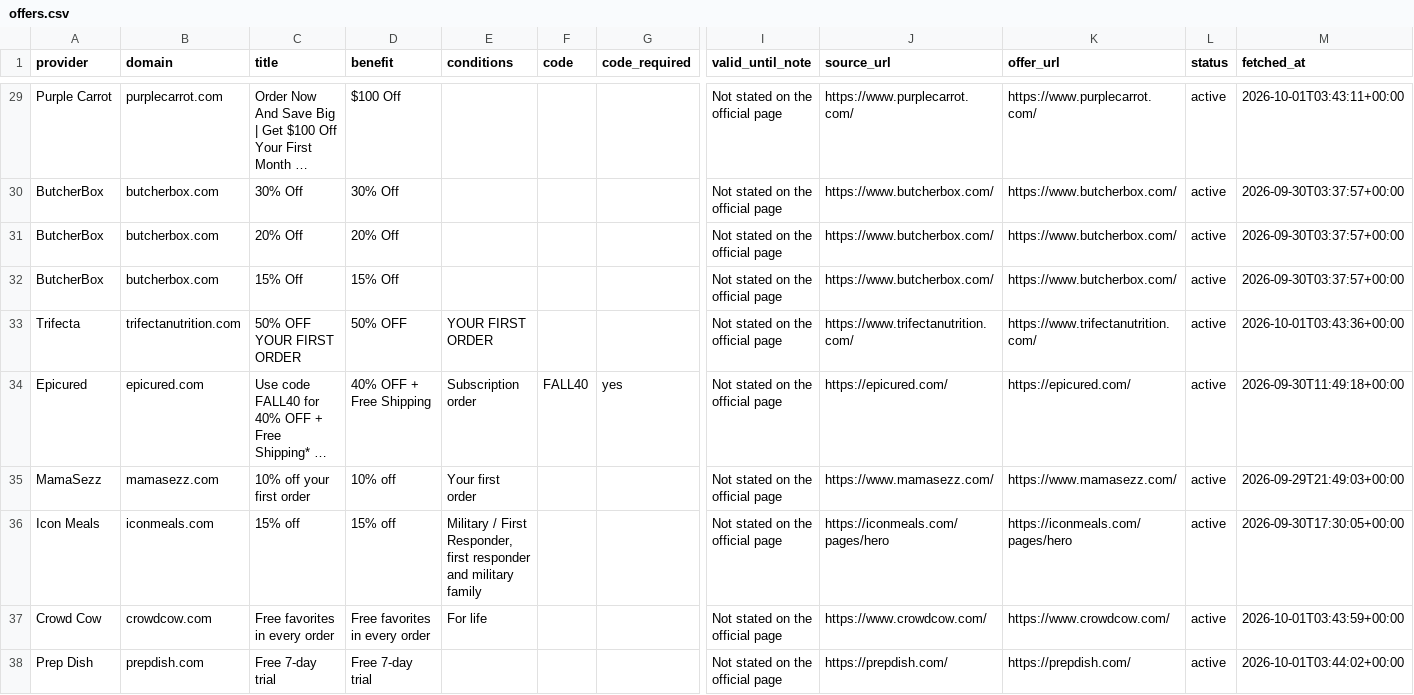
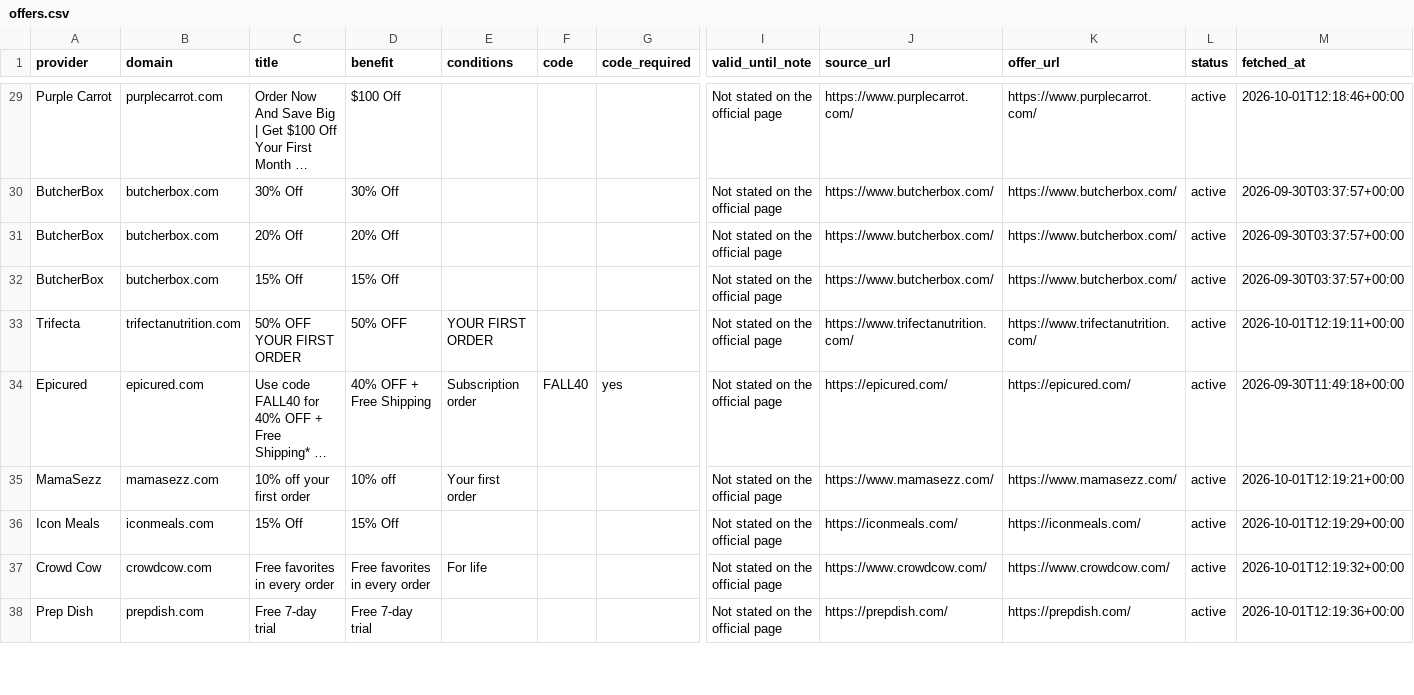
Before and after one commit to longlicode/hellofresh-deals-promo-radar, a CSV file: public/offers.csv, drawn as a sheet; only a part is shown, gaps mark what is left out; long unchanged cells end in …; the diff covers the shown part only; the diff names each change by its address in the sheet, - before the commit and + after, or states it on an @@ line.

```diff
--- a/public/offers.csv
+++ b/public/offers.csv
-M29 (fetched_at): 2026-10-01T03:43:11+00:00
+M29 (fetched_at): 2026-10-01T12:18:46+00:00
-M33 (fetched_at): 2026-10-01T03:43:36+00:00
+M33 (fetched_at): 2026-10-01T12:19:11+00:00
-M35 (fetched_at): 2026-09-29T21:49:03+00:00
+M35 (fetched_at): 2026-10-01T12:19:21+00:00
-C36 (title): 15% off
+C36 (title): 15% Off
-D36 (benefit): 15% off
+D36 (benefit): 15% Off
-E36 (conditions): Military / First Responder, first responder and military family
+E36 (conditions): (empty)
-J36 (source_url): https://iconmeals.com/pages/hero
+J36 (source_url): https://iconmeals.com/
-K36 (offer_url): https://iconmeals.com/pages/hero
+K36 (offer_url): https://iconmeals.com/
-M36 (fetched_at): 2026-09-30T17:30:05+00:00
+M36 (fetched_at): 2026-10-01T12:19:29+00:00
-M37 (fetched_at): 2026-10-01T03:43:59+00:00
+M37 (fetched_at): 2026-10-01T12:19:32+00:00
-M38 (fetched_at): 2026-10-01T03:44:02+00:00
+M38 (fetched_at): 2026-10-01T12:19:36+00:00
```
Also changed, not shown: 38 edited cells elsewhere in this file, 2 other files.
